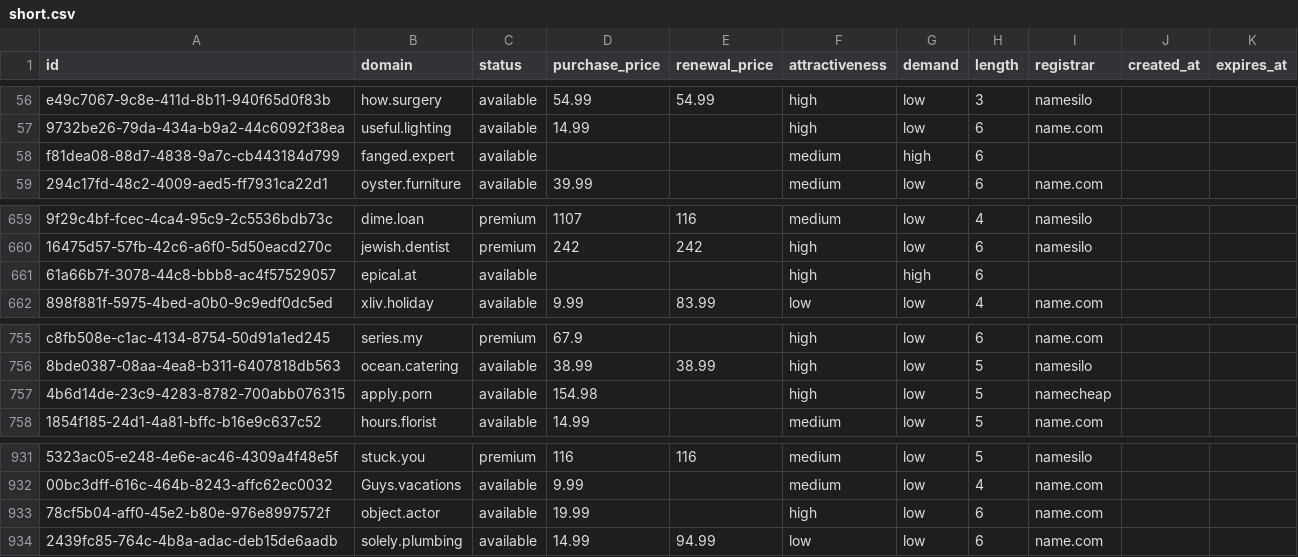
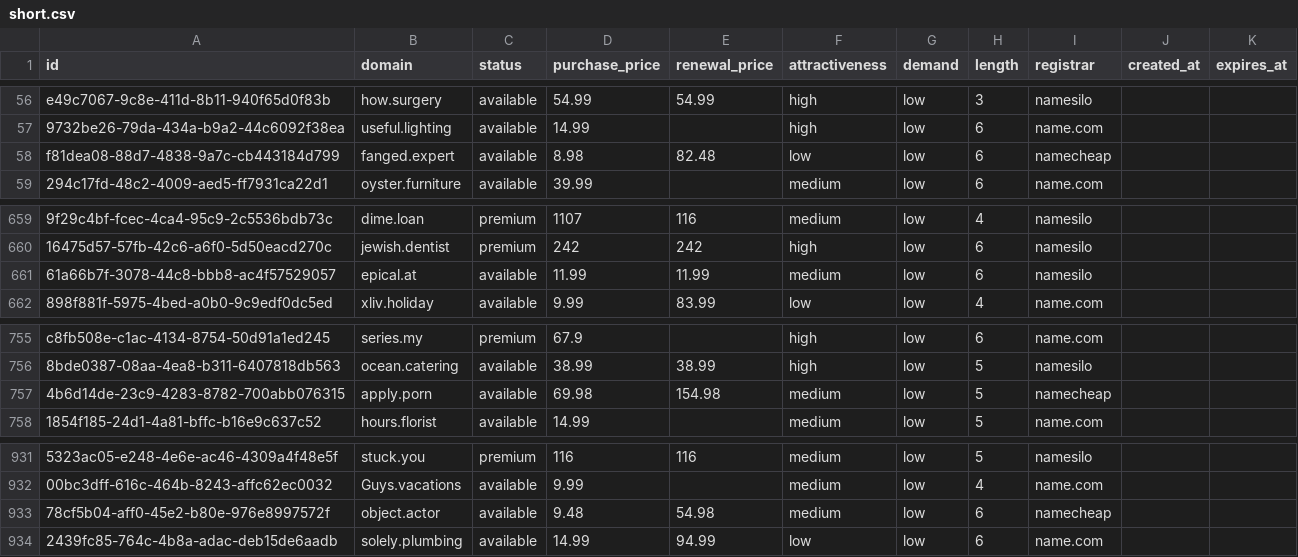
Before and after one commit to UniqueDomains/short-oneword-domains, a CSV file: short.csv, drawn as a sheet; only a part is shown, gaps mark what is left out; the diff names each change by its address in the sheet, - before the commit and + after, or states it on an @@ line.

Commit message:
Domains update

```diff
--- a/short.csv
+++ b/short.csv
-D58 (purchase_price): (empty)
+D58 (purchase_price): 8.98
-E58 (renewal_price): (empty)
+E58 (renewal_price): 82.48
-F58 (attractiveness): medium
+F58 (attractiveness): low
-G58 (demand): high
+G58 (demand): low
-I58 (registrar): (empty)
+I58 (registrar): namecheap
-D661 (purchase_price): (empty)
+D661 (purchase_price): 11.99
-E661 (renewal_price): (empty)
+E661 (renewal_price): 11.99
-F661 (attractiveness): high
+F661 (attractiveness): medium
-G661 (demand): high
+G661 (demand): low
-I661 (registrar): (empty)
+I661 (registrar): namesilo
-D757 (purchase_price): 154.98
+D757 (purchase_price): 69.98
-E757 (renewal_price): (empty)
+E757 (renewal_price): 154.98
-F757 (attractiveness): high
+F757 (attractiveness): medium
-D933 (purchase_price): 19.99
+D933 (purchase_price): 9.48
-E933 (renewal_price): (empty)
+E933 (renewal_price): 54.98
-F933 (attractiveness): high
+F933 (attractiveness): medium
-I933 (registrar): name.com
+I933 (registrar): namecheap
```
Also changed, not shown: 4 other files.
